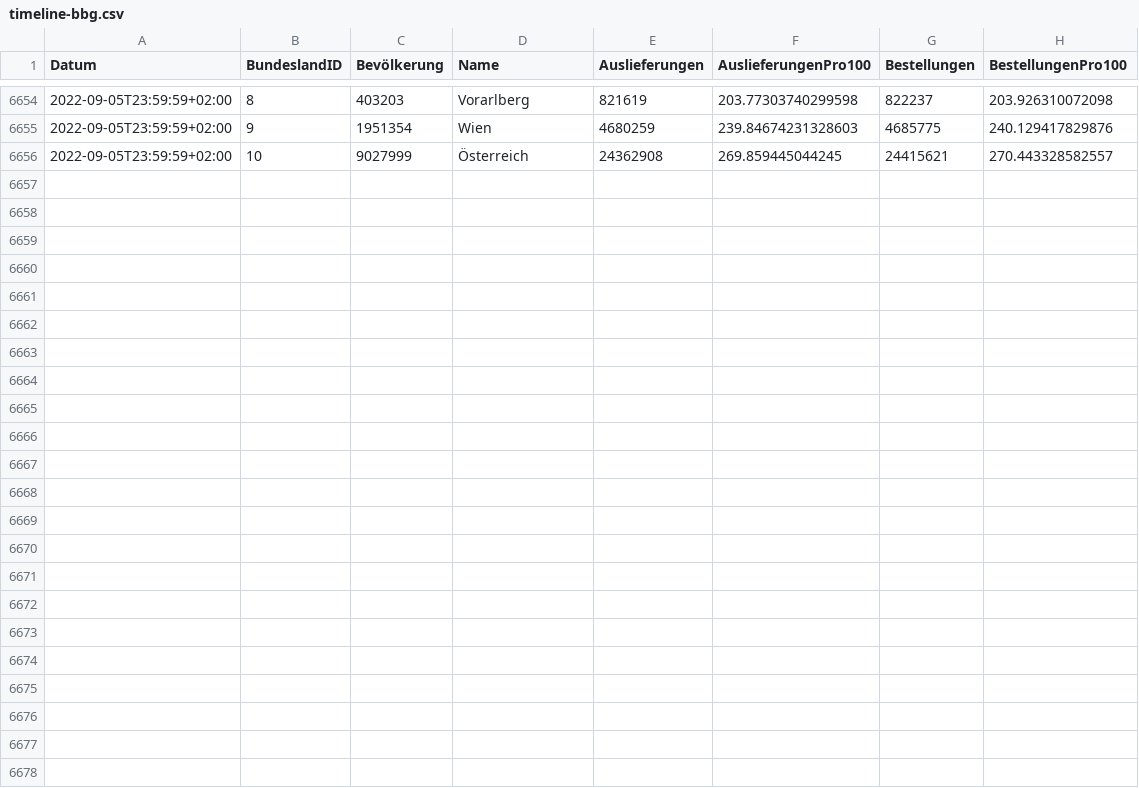
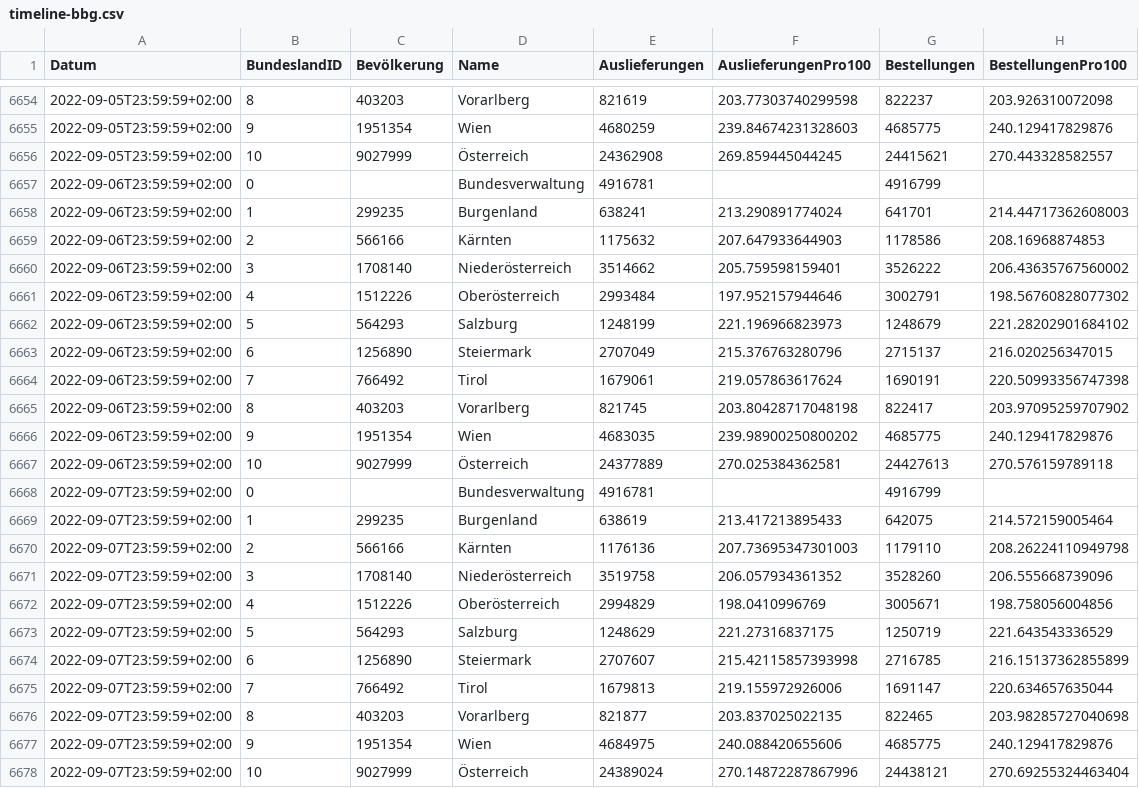
Before and after one commit to martin-illarion/ages_vac, a CSV file: timeline-bbg.csv, drawn as a sheet; only a part is shown, gaps mark what is left out.

```diff
--- a/timeline-bbg.csv
+++ b/timeline-bbg.csv
@@ -6656 +6656,23 @@
 2022-09-05T23:59:59+02:00,10,9027999,Österreich,24362908,269.859445044245,24415621,270.443328582557
+2022-09-06T23:59:59+02:00,0,,Bundesverwaltung,4916781,,4916799,
+2022-09-06T23:59:59+02:00,1,299235,Burgenland,638241,213.290891774024,641701,214.44717362608003
+2022-09-06T23:59:59+02:00,2,566166,Kärnten,1175632,207.647933644903,1178586,208.16968874853
+2022-09-06T23:59:59+02:00,3,1708140,Niederösterreich,3514662,205.759598159401,3526222,206.43635767560002
+2022-09-06T23:59:59+02:00,4,1512226,Oberösterreich,2993484,197.952157944646,3002791,198.56760828077302
+2022-09-06T23:59:59+02:00,5,564293,Salzburg,1248199,221.196966823973,1248679,221.28202901684102
+2022-09-06T23:59:59+02:00,6,1256890,Steiermark,2707049,215.376763280796,2715137,216.020256347015
+2022-09-06T23:59:59+02:00,7,766492,Tirol,1679061,219.057863617624,1690191,220.50993356747398
+2022-09-06T23:59:59+02:00,8,403203,Vorarlberg,821745,203.80428717048198,822417,203.97095259707902
+2022-09-06T23:59:59+02:00,9,1951354,Wien,4683035,239.98900250800202,4685775,240.129417829876
+2022-09-06T23:59:59+02:00,10,9027999,Österreich,24377889,270.025384362581,24427613,270.576159789118
+2022-09-07T23:59:59+02:00,0,,Bundesverwaltung,4916781,,4916799,
+2022-09-07T23:59:59+02:00,1,299235,Burgenland,638619,213.417213895433,642075,214.572159005464
+2022-09-07T23:59:59+02:00,2,566166,Kärnten,1176136,207.73695347301003,1179110,208.26224110949798
+2022-09-07T23:59:59+02:00,3,1708140,Niederösterreich,3519758,206.057934361352,3528260,206.555668739096
+2022-09-07T23:59:59+02:00,4,1512226,Oberösterreich,2994829,198.0410996769,3005671,198.758056004856
+2022-09-07T23:59:59+02:00,5,564293,Salzburg,1248629,221.27316837175,1250719,221.643543336529
+2022-09-07T23:59:59+02:00,6,1256890,Steiermark,2707607,215.42115857393998,2716785,216.15137362855899
+2022-09-07T23:59:59+02:00,7,766492,Tirol,1679813,219.155972926006,1691147,220.634657635044
+2022-09-07T23:59:59+02:00,8,403203,Vorarlberg,821877,203.837025022135,822465,203.98285727040698
+2022-09-07T23:59:59+02:00,9,1951354,Wien,4684975,240.088420655606,4685775,240.129417829876
+2022-09-07T23:59:59+02:00,10,9027999,Österreich,24389024,270.14872287867996,24438121,270.69255324463404
```
Also changed, not shown: bbg-niederösterreich.csv, bbg-österreich.csv, 11 other files.
